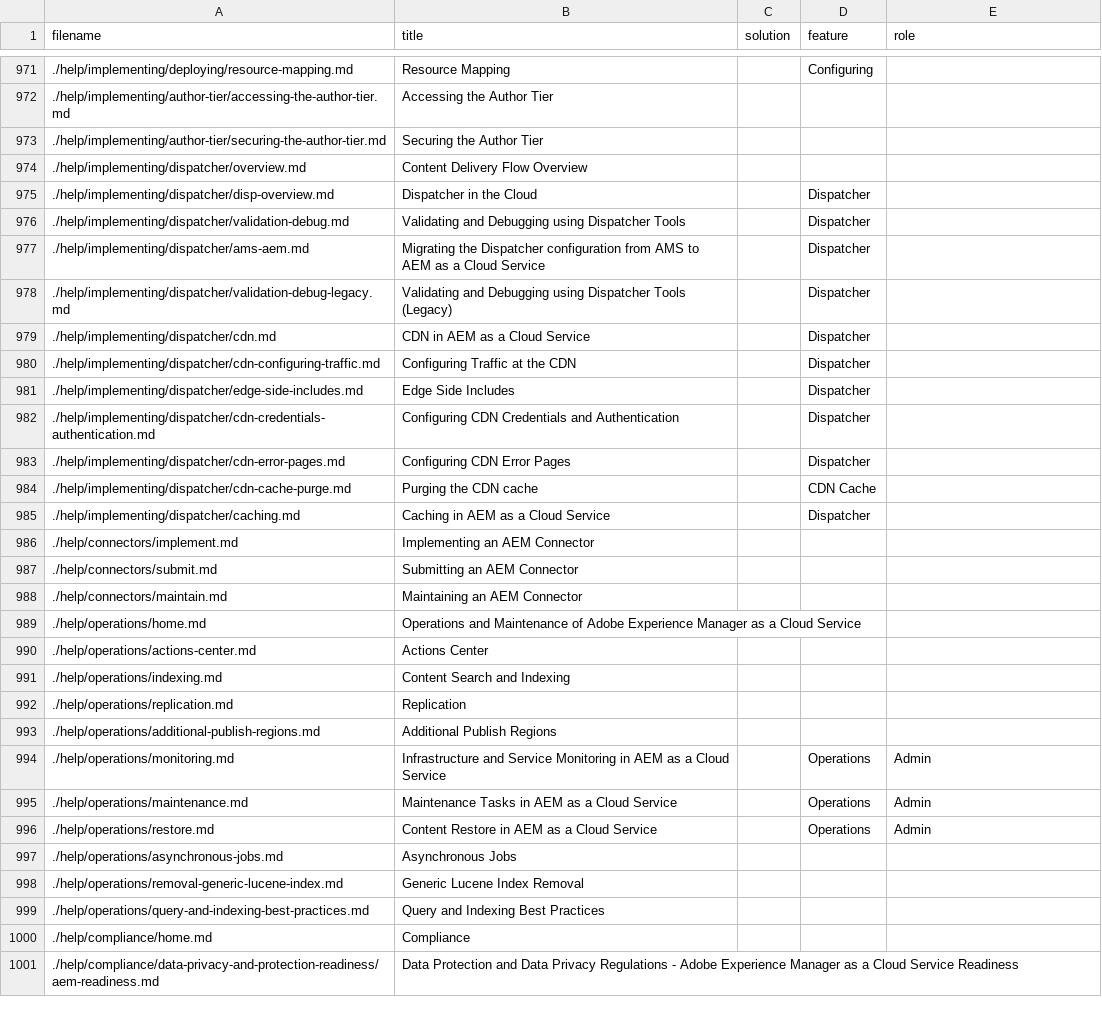
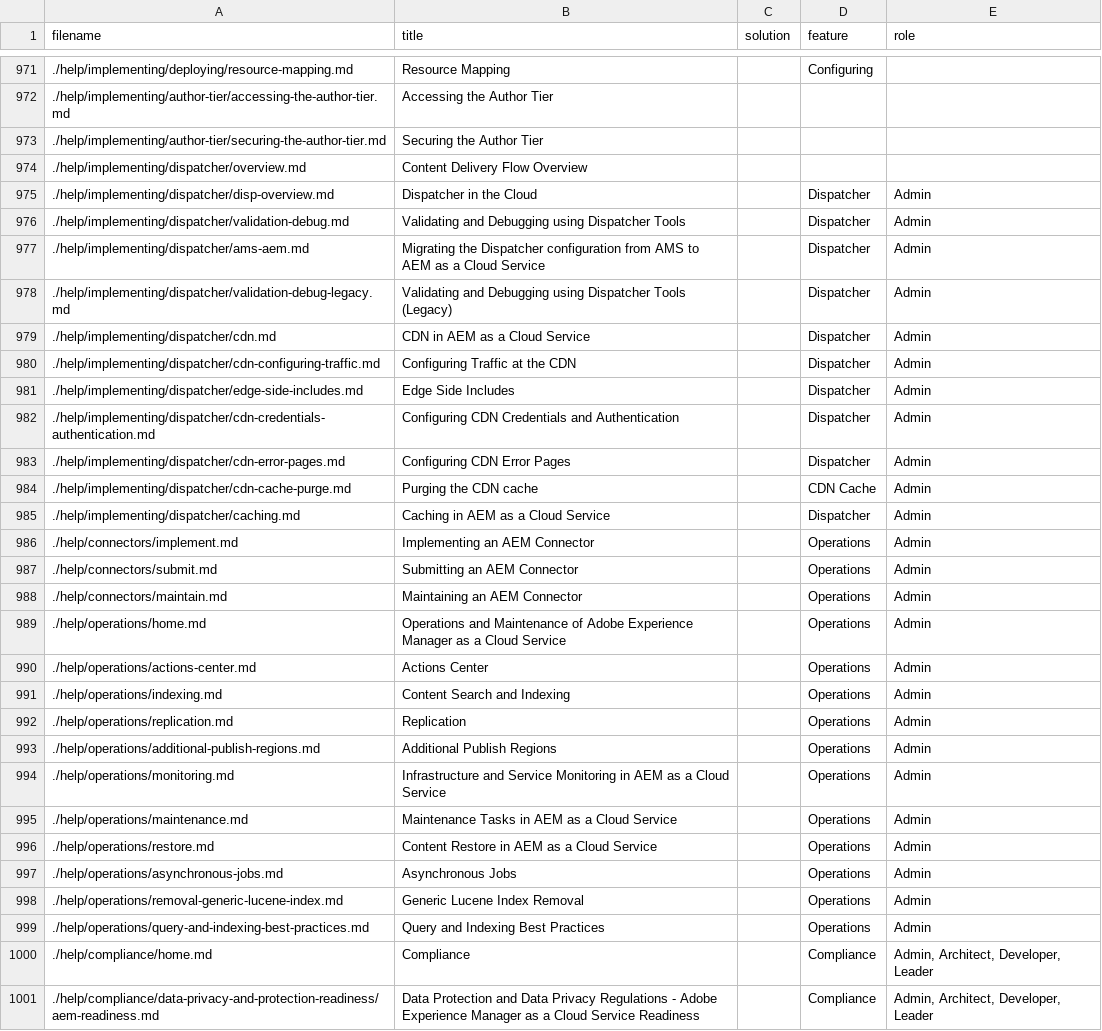
Before and after one commit to AdobeDocs/experience-manager-cloud-service.en, a CSV file: help/main-toc/guide-metadata.csv, drawn as a sheet; only a part is shown, gaps mark what is left out; the diff covers the shown part only.

```diff
--- a/help/main-toc/guide-metadata.csv
+++ b/help/main-toc/guide-metadata.csv
@@ -975,19 +975,19 @@
-"./help/implementing/dispatcher/disp-overview.md","Dispatcher in the Cloud","","Dispatcher",""
-"./help/implementing/dispatcher/validation-debug.md","Validating and Debugging using Dispatcher Tools","","Dispatcher",""
-"./help/implementing/dispatcher/ams-aem.md","Migrating the Dispatcher configuration from AMS to AEM as a Cloud Service","","Dispatcher",""
-"./help/implementing/dispatcher/validation-debug-legacy.md","Validating and Debugging using Dispatcher Tools (Legacy)","","Dispatcher",""
-"./help/implementing/dispatcher/cdn.md","CDN in AEM as a Cloud Service","","Dispatcher",""
-"./help/implementing/dispatcher/cdn-configuring-traffic.md","Configuring Traffic at the CDN","","Dispatcher",""
-"./help/implementing/dispatcher/edge-side-includes.md","Edge Side Includes","","Dispatcher",""
-"./help/implementing/dispatcher/cdn-credentials-authentication.md","Configuring CDN Credentials and Authentication","","Dispatcher",""
-"./help/implementing/dispatcher/cdn-error-pages.md","Configuring CDN Error Pages","","Dispatcher",""
-"./help/implementing/dispatcher/cdn-cache-purge.md","Purging the CDN cache","","CDN Cache",""
-"./help/implementing/dispatcher/caching.md","Caching in AEM as a Cloud Service","","Dispatcher",""
-"./help/connectors/implement.md","Implementing an AEM Connector","","",""
-"./help/connectors/submit.md","Submitting an AEM Connector","","",""
-"./help/connectors/maintain.md","Maintaining an AEM Connector","","",""
-"./help/operations/home.md","Operations and Maintenance of Adobe Experience Manager as a Cloud Service","","",""
-"./help/operations/actions-center.md","Actions Center","","",""
-"./help/operations/indexing.md","Content Search and Indexing","","",""
-"./help/operations/replication.md","Replication","","",""
-"./help/operations/additional-publish-regions.md","Additional Publish Regions","","",""
+./help/implementing/dispatcher/disp-overview.md,Dispatcher in the Cloud,,Dispatcher,Admin
+./help/implementing/dispatcher/validation-debug.md,Validating and Debugging using Dispatcher Tools,,Dispatcher,Admin
+./help/implementing/dispatcher/ams-aem.md,Migrating the Dispatcher configuration from AMS to AEM as a Cloud Service,,Dispatcher,Admin
+./help/implementing/dispatcher/validation-debug-legacy.md,Validating and Debugging using Dispatcher Tools (Legacy),,Dispatcher,Admin
+./help/implementing/dispatcher/cdn.md,CDN in AEM as a Cloud Service,,Dispatcher,Admin
+./help/implementing/dispatcher/cdn-configuring-traffic.md,Configuring Traffic at the CDN,,Dispatcher,Admin
+./help/implementing/dispatcher/edge-side-includes.md,Edge Side Includes,,Dispatcher,Admin
+./help/implementing/dispatcher/cdn-credentials-authentication.md,Configuring CDN Credentials and Authentication,,Dispatcher,Admin
+./help/implementing/dispatcher/cdn-error-pages.md,Configuring CDN Error Pages,,Dispatcher,Admin
+./help/implementing/dispatcher/cdn-cache-purge.md,Purging the CDN cache,,CDN Cache,Admin
+./help/implementing/dispatcher/caching.md,Caching in AEM as a Cloud Service,,Dispatcher,Admin
+./help/connectors/implement.md,Implementing an AEM Connector,,Operations,Admin
+./help/connectors/submit.md,Submitting an AEM Connector,,Operations,Admin
+./help/connectors/maintain.md,Maintaining an AEM Connector,,Operations,Admin
+./help/operations/home.md,Operations and Maintenance of Adobe Experience Manager as a Cloud Service,,Operations,Admin
+./help/operations/actions-center.md,Actions Center,,Operations,Admin
+./help/operations/indexing.md,Content Search and Indexing,,Operations,Admin
+./help/operations/replication.md,Replication,,Operations,Admin
+./help/operations/additional-publish-regions.md,Additional Publish Regions,,Operations,Admin
@@ -997,5 +997,5 @@
-"./help/operations/asynchronous-jobs.md","Asynchronous Jobs","","",""
-"./help/operations/removal-generic-lucene-index.md","Generic Lucene Index Removal","","",""
-"./help/operations/query-and-indexing-best-practices.md","Query and Indexing Best Practices","","",""
-"./help/compliance/home.md","Compliance","","",""
-"./help/compliance/data-privacy-and-protection-readiness/aem-readiness.md","Data Protection and Data Privacy Regulations - Adobe Experience Manager as a Cloud Service Readiness","","",""
+./help/operations/asynchronous-jobs.md,Asynchronous Jobs,,Operations,Admin
+./help/operations/removal-generic-lucene-index.md,Generic Lucene Index Removal,,Operations,Admin
+./help/operations/query-and-indexing-best-practices.md,Query and Indexing Best Practices,,Operations,Admin
+./help/compliance/home.md,Compliance,,Compliance,"Admin, Architect, Developer, Leader"
+./help/compliance/data-privacy-and-protection-readiness/aem-readiness.md,Data Protection and Data Privacy Regulations - Adobe Experience Manager as a Cloud Service Readiness,,Compliance,"Admin, Architect, Developer, Leader"
```
Also changed, not shown: 143 edited cells elsewhere in this file.
